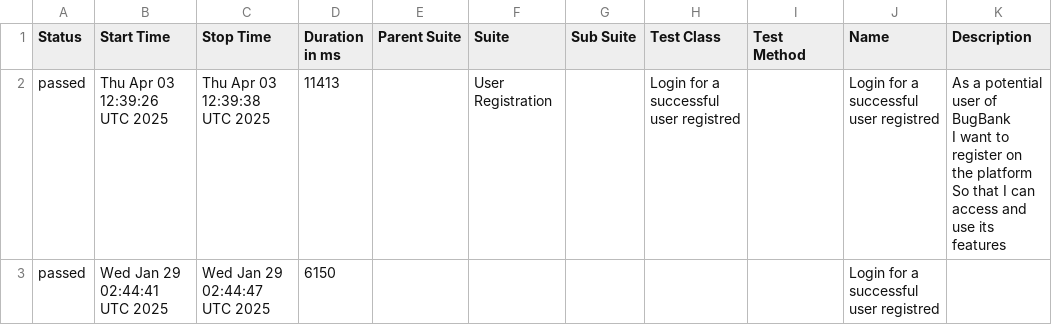
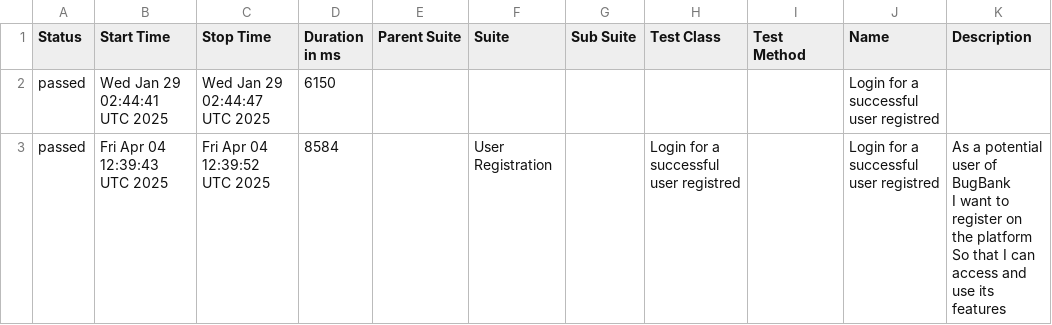
Before and after one commit to marcoshioka/JavaSeleniumCucumber, a CSV file: data/suites.csv, drawn as a sheet; removed rows and columns are numbered as before the commit, all else as after; ↵ is a line break in a cell; the diff names each change by its address in the sheet, - before the commit and + after, or states it on an @@ line.

```diff
--- a/data/suites.csv
+++ b/data/suites.csv
-row 2: passed | Thu Apr 03 12:39:26 UTC 2025 | Thu Apr 03 12:39:38 UTC 2025 | 11413 |  | User Registration |  | Login for a successful user registred |  | Login for a successful user registred | As a potential user of BugBank ↵ I want to register on the platform ↵ So that I can access and use its features
+row 3: passed | Fri Apr 04 12:39:43 UTC 2025 | Fri Apr 04 12:39:52 UTC 2025 | 8584 |  | User Registration |  | Login for a successful user registred |  | Login for a successful user registred | As a potential user of BugBank ↵ I want to register on the platform ↵ So that I can access and use its features
```
Also changed, not shown: 20 other files.
